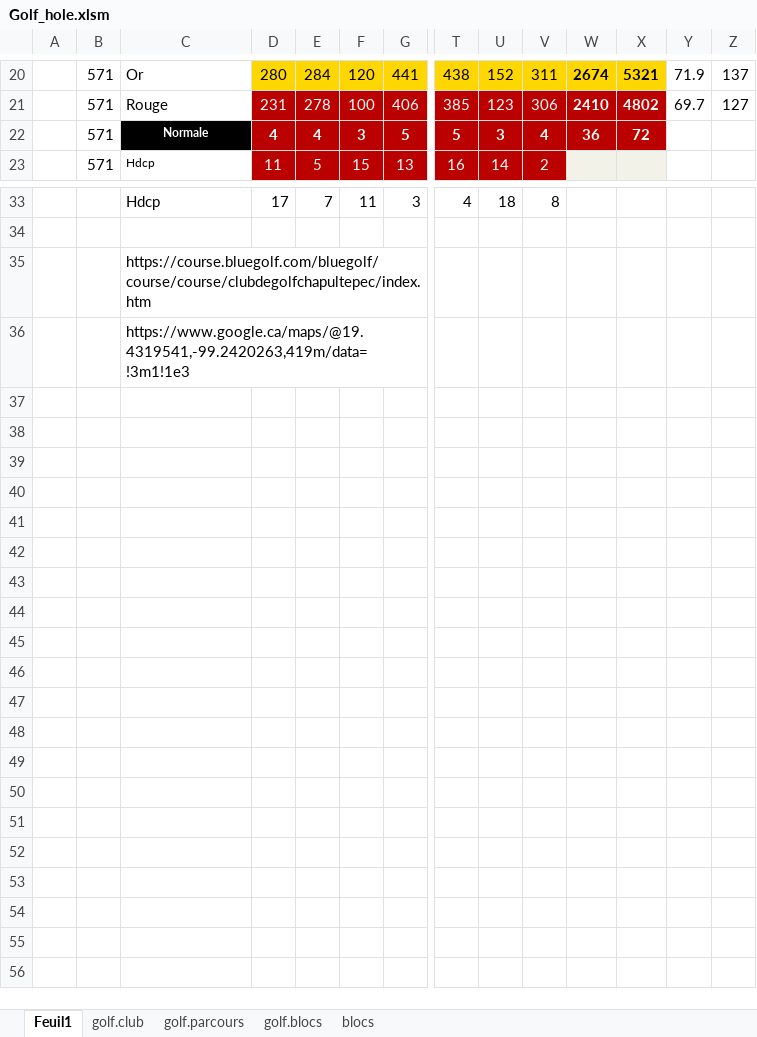
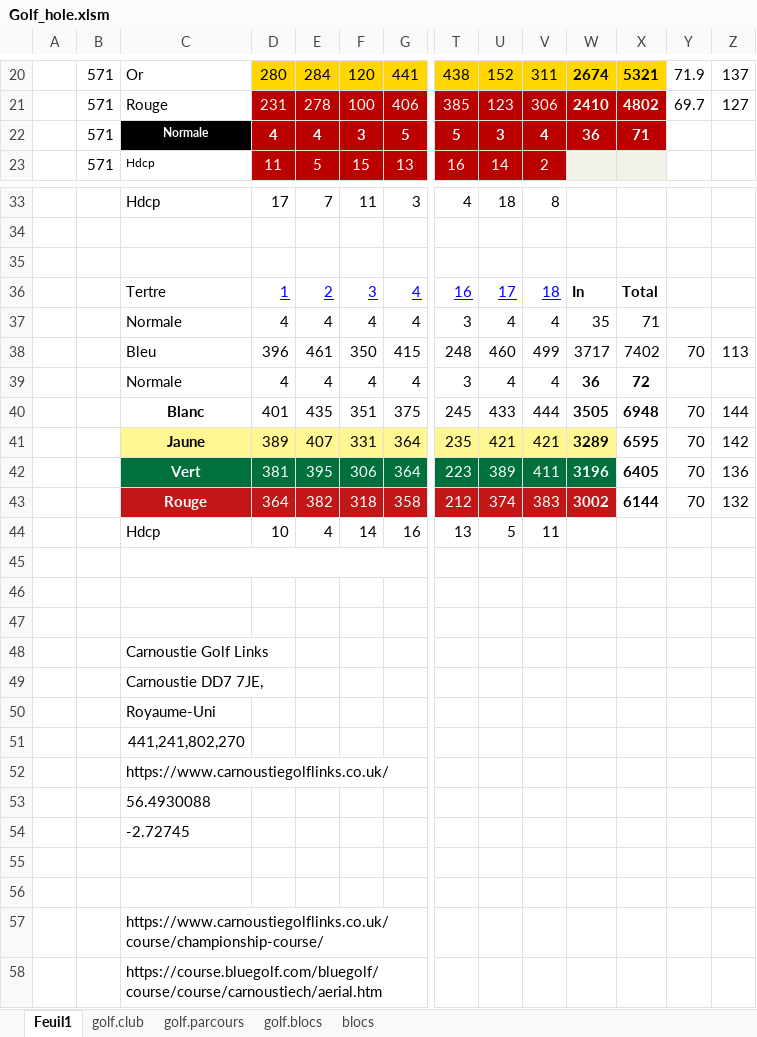
Before and after one commit to cdore00/golf, an Excel workbook: Golf_hole.xlsm, sheet Feuil1, drawn as a sheet; only a part is shown, gaps mark what is left out; values as stored, in another font and other column widths than the file's, no borders; charts and pictures not drawn; addresses are those after the commit; rows hold the shown columns only; the diff names each change by its address in the sheet, - before the commit and + after, or states it on an @@ line.

```diff
--- a/Golf_hole.xlsm (sheet Feuil1)
+++ b/Golf_hole.xlsm (sheet Feuil1)
-X22: 72
+X22: 71
+row 35: (empty)
+row 36:  |  | Tertre | 1 | 2 | 3 | 4 | 16 | 17 | 18 | In | Total
+row 37:  |  | Normale | 4 | 4 | 4 | 4 | 3 | 4 | 4 | 35 | 71
+row 38:  |  | Bleu | 396 | 461 | 350 | 415 | 248 | 460 | 499 | 3717 | 7402 | 70 | 113
+row 39:  |  | Normale | 4 | 4 | 4 | 4 | 3 | 4 | 4 | 36 | 72
+row 40:  |  | Blanc | 401 | 435 | 351 | 375 | 245 | 433 | 444 | 3505 | 6948 | 70 | 144
+row 41:  |  | Jaune | 389 | 407 | 331 | 364 | 235 | 421 | 421 | 3289 | 6595 | 70 | 142
+row 42:  |  | Vert | 381 | 395 | 306 | 364 | 223 | 389 | 411 | 3196 | 6405 | 70 | 136
+row 43:  |  | Rouge | 364 | 382 | 318 | 358 | 212 | 374 | 383 | 3002 | 6144 | 70 | 132
+row 44:  |  | Hdcp | 10 | 4 | 14 | 16 | 13 | 5 | 11
+row 45: (empty)
+row 46: (empty)
+row 47: (empty)
-C48: https://course.bluegolf.com/bluegolf/course/course/clubdegolfchapultepec/index.htm
+C48: Carnoustie Golf Links
-C49: https://www.google.ca/maps/@19.4319541,-99.2420263,419m/data=!3m1!1e3
+C49: Carnoustie DD7 7JE,
+row 50:  |  | Royaume-Uni
+row 51:  |  | 441,241,802,270
+row 52:  |  | https://www.carnoustiegolflinks.co.uk/
+row 53:  |  | 56.4930088
+row 54:  |  | -2.72745
+row 55: (empty)
+row 56: (empty)
+row 57:  |  | https://www.carnoustiegolflinks.co.uk/course/championship-course/
+row 58:  |  | https://course.bluegolf.com/bluegolf/course/course/carnoustiech/aerial.htm
```
Also changed, not shown: 2 other files.
